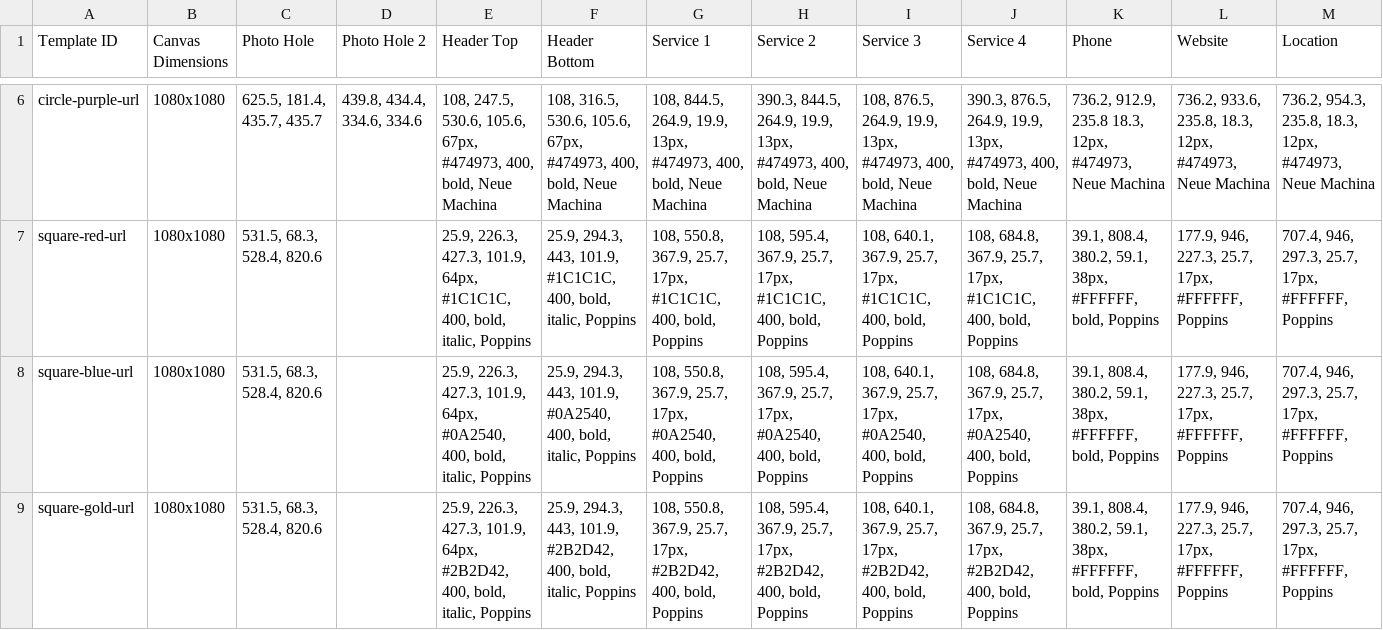
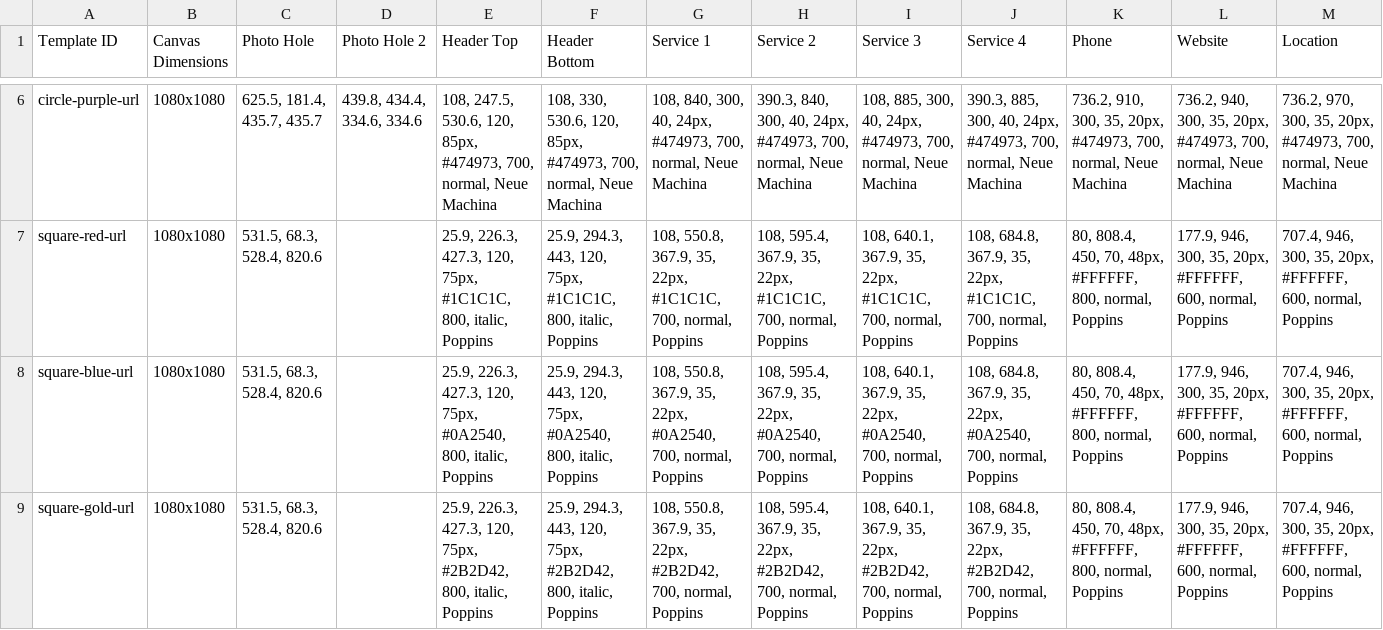
Before and after one commit to jakejmanley-collab/local-service-ads, a CSV file: public/templates.csv, drawn as a sheet; only a part is shown, gaps mark what is left out; the diff covers the shown part only; the diff names each change by its address in the sheet, - before the commit and + after, or states it on an @@ line.

```diff
--- a/public/templates.csv
+++ b/public/templates.csv
-E6 (Header Top): …247.5, 530.6, 105.6, 67px, #474973, 400, bold, Neue Machina
+E6 (Header Top): …247.5, 530.6, 120, 85px, #474973, 700, normal, Neue Machina
-F6 (Header Bottom): 108, 316.5, 530.6, 105.6, 67px, #474973, 400, bold, Neue Machina
+F6 (Header Bottom): 108, 330, 530.6, 120, 85px, #474973, 700, normal, Neue Machina
-G6 (Service 1): 108, 844.5, 264.9, 19.9, 13px, #474973, 400, bold, Neue Machina
+G6 (Service 1): 108, 840, 300, 40, 24px, #474973, 700, normal, Neue Machina
-H6 (Service 2): 390.3, 844.5, 264.9, 19.9, 13px, #474973, 400, bold, Neue Machina
+H6 (Service 2): 390.3, 840, 300, 40, 24px, #474973, 700, normal, Neue Machina
-I6 (Service 3): 108, 876.5, 264.9, 19.9, 13px, #474973, 400, bold, Neue Machina
+I6 (Service 3): 108, 885, 300, 40, 24px, #474973, 700, normal, Neue Machina
-J6 (Service 4): 390.3, 876.5, 264.9, 19.9, 13px, #474973, 400, bold, Neue Machina
+J6 (Service 4): 390.3, 885, 300, 40, 24px, #474973, 700, normal, Neue Machina
-K6 (Phone): 736.2, 912.9, 235.8 18.3, 12px, #474973, Neue Machina
+K6 (Phone): 736.2, 910, 300, 35, 20px, #474973, 700, normal, Neue Machina
-L6 (Website): 736.2, 933.6, 235.8, 18.3, 12px, #474973, Neue Machina
+L6 (Website): 736.2, 940, 300, 35, 20px, #474973, 700, normal, Neue Machina
-M6 (Location): 736.2, 954.3, 235.8, 18.3, 12px, #474973, Neue Machina
+M6 (Location): 736.2, 970, 300, 35, 20px, #474973, 700, normal, Neue Machina
-E7 (Header Top): …226.3, 427.3, 101.9, 64px, #1C1C1C, 400, bold, italic, Poppins
+E7 (Header Top): …226.3, 427.3, 120, 75px, #1C1C1C, 800, italic, Poppins
-F7 (Header Bottom): …294.3, 443, 101.9, #1C1C1C, 400, bold, italic, Poppins
+F7 (Header Bottom): …294.3, 443, 120, 75px, #1C1C1C, 800, italic, Poppins
-G7 (Service 1): …550.8, 367.9, 25.7, 17px, #1C1C1C, 400, bold, Poppins
+G7 (Service 1): …550.8, 367.9, 35, 22px, #1C1C1C, 700, normal, Poppins
-H7 (Service 2): …595.4, 367.9, 25.7, 17px, #1C1C1C, 400, bold, Poppins
+H7 (Service 2): …595.4, 367.9, 35, 22px, #1C1C1C, 700, normal, Poppins
-I7 (Service 3): …640.1, 367.9, 25.7, 17px, #1C1C1C, 400, bold, Poppins
+I7 (Service 3): …640.1, 367.9, 35, 22px, #1C1C1C, 700, normal, Poppins
-J7 (Service 4): …684.8, 367.9, 25.7, 17px, #1C1C1C, 400, bold, Poppins
+J7 (Service 4): …684.8, 367.9, 35, 22px, #1C1C1C, 700, normal, Poppins
-K7:K9 (Phone): 39.1, 808.4, 380.2, 59.1, 38px, #FFFFFF, bold, Poppins
+K7:K9 (Phone): 80, 808.4, 450, 70, 48px, #FFFFFF, 800, normal, Poppins
-L7:L9 (Website): 177.9, 946, 227.3, 25.7, 17px, #FFFFFF, Poppins
+L7:L9 (Website): 177.9, 946, 300, 35, 20px, #FFFFFF, 600, normal, Poppins
-M7:M9 (Location): 707.4, 946, 297.3, 25.7, 17px, #FFFFFF, Poppins
+M7:M9 (Location): 707.4, 946, 300, 35, 20px, #FFFFFF, 600, normal, Poppins
-E8 (Header Top): …226.3, 427.3, 101.9, 64px, #0A2540, 400, bold, italic, Poppins
+E8 (Header Top): …226.3, 427.3, 120, 75px, #0A2540, 800, italic, Poppins
-F8 (Header Bottom): …294.3, 443, 101.9, #0A2540, 400, bold, italic, Poppins
+F8 (Header Bottom): …294.3, 443, 120, 75px, #0A2540, 800, italic, Poppins
-G8 (Service 1): …550.8, 367.9, 25.7, 17px, #0A2540, 400, bold, Poppins
+G8 (Service 1): …550.8, 367.9, 35, 22px, #0A2540, 700, normal, Poppins
-H8 (Service 2): …595.4, 367.9, 25.7, 17px, #0A2540, 400, bold, Poppins
+H8 (Service 2): …595.4, 367.9, 35, 22px, #0A2540, 700, normal, Poppins
-I8 (Service 3): …640.1, 367.9, 25.7, 17px, #0A2540, 400, bold, Poppins
+I8 (Service 3): …640.1, 367.9, 35, 22px, #0A2540, 700, normal, Poppins
-J8 (Service 4): …684.8, 367.9, 25.7, 17px, #0A2540, 400, bold, Poppins
+J8 (Service 4): …684.8, 367.9, 35, 22px, #0A2540, 700, normal, Poppins
-E9 (Header Top): …226.3, 427.3, 101.9, 64px, #2B2D42, 400, bold, italic, Poppins
+E9 (Header Top): …226.3, 427.3, 120, 75px, #2B2D42, 800, italic, Poppins
-F9 (Header Bottom): …294.3, 443, 101.9, #2B2D42, 400, bold, italic, Poppins
+F9 (Header Bottom): …294.3, 443, 120, 75px, #2B2D42, 800, italic, Poppins
-G9 (Service 1): …550.8, 367.9, 25.7, 17px, #2B2D42, 400, bold, Poppins
+G9 (Service 1): …550.8, 367.9, 35, 22px, #2B2D42, 700, normal, Poppins
-H9 (Service 2): …595.4, 367.9, 25.7, 17px, #2B2D42, 400, bold, Poppins
+H9 (Service 2): …595.4, 367.9, 35, 22px, #2B2D42, 700, normal, Poppins
-I9 (Service 3): …640.1, 367.9, 25.7, 17px, #2B2D42, 400, bold, Poppins
+I9 (Service 3): …640.1, 367.9, 35, 22px, #2B2D42, 700, normal, Poppins
-J9 (Service 4): …684.8, 367.9, 25.7, 17px, #2B2D42, 400, bold, Poppins
+J9 (Service 4): …684.8, 367.9, 35, 22px, #2B2D42, 700, normal, Poppins
```
Also changed, not shown: 1 removed row and 88 edited cells elsewhere in this file.
